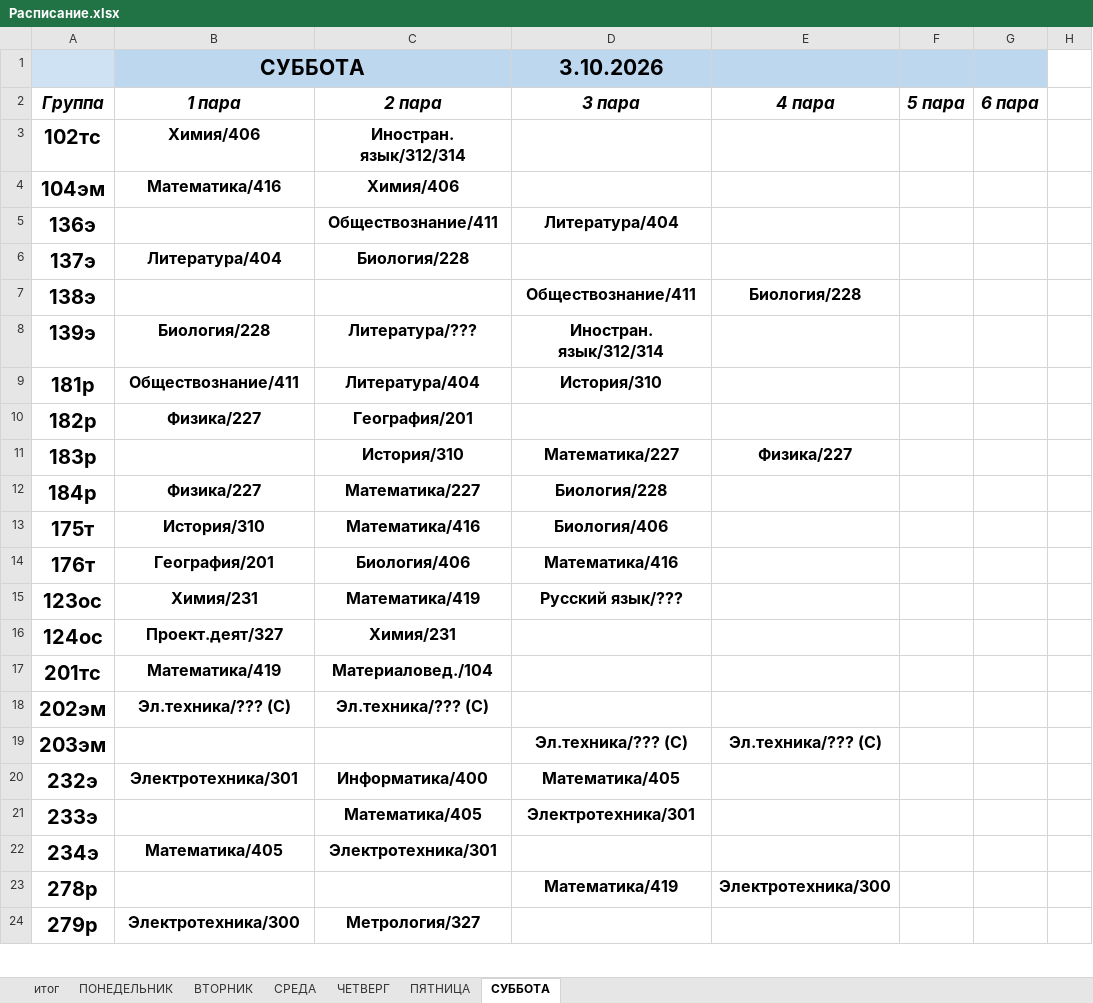
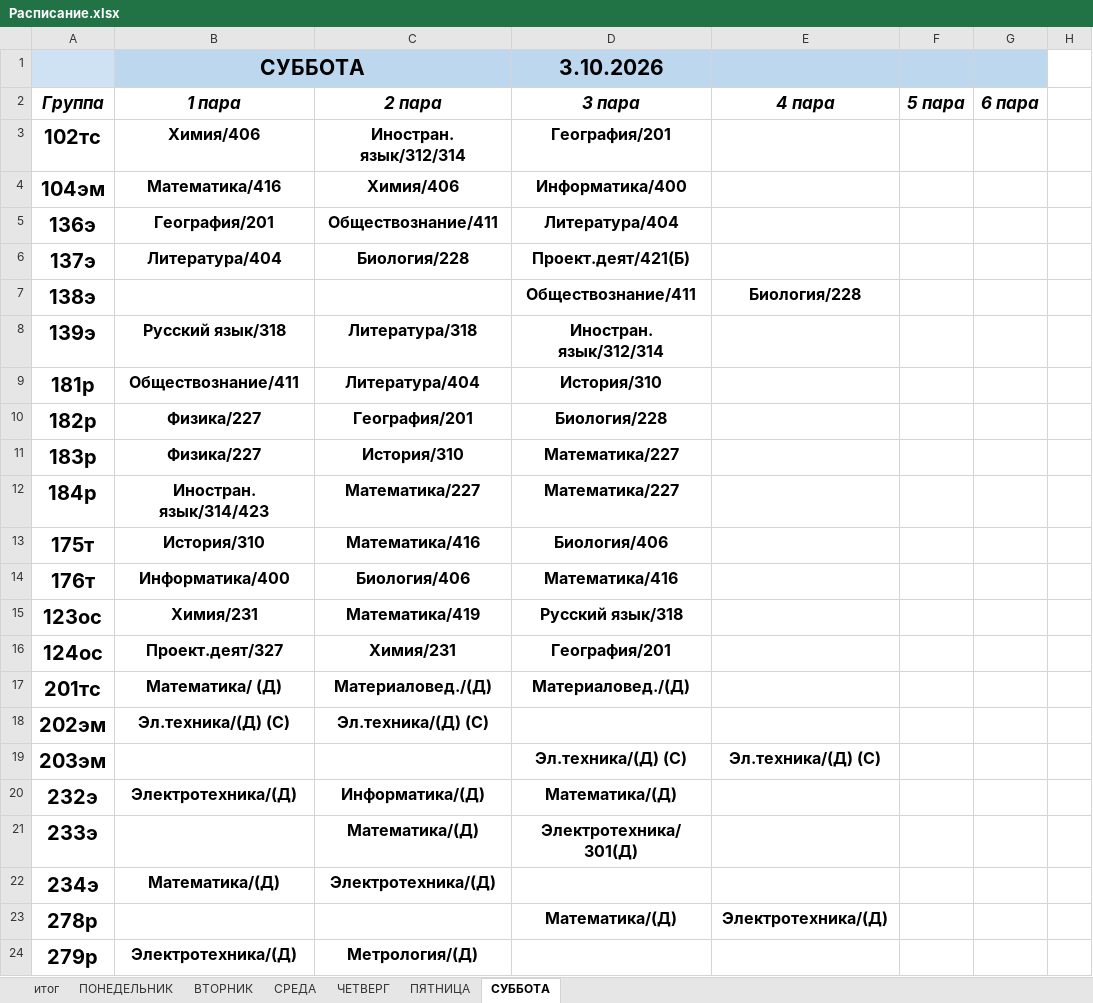
Before and after one commit to colderuopen-art/raspisanie, an Excel workbook: Расписание.xlsx, sheet СУББОТА, drawn as a sheet; only a part is shown; values as stored, in another font and other column widths than the file's, no borders; the diff covers the shown part only; the diff names each change by its address in the sheet, - before the commit and + after, or states it on an @@ line.

Commit message:
Add files via upload

```diff
--- a/Расписание.xlsx (sheet СУББОТА)
+++ b/Расписание.xlsx (sheet СУББОТА)
-D3 (3 пара): (empty)
+D3 (3 пара): География/201
-D4 (3 пара): (empty)
+D4 (3 пара): Информатика/400
-B5 (1 пара): (empty)
+B5 (1 пара): География/201
-D6 (3 пара): (empty)
+D6 (3 пара): Проект.деят/421(Б)
-B8 (1 пара): Биология/228
+B8 (1 пара): Русский язык/318
-C8 (2 пара): Литература/???
+C8 (2 пара): Литература/318
-D10 (3 пара): (empty)
+D10 (3 пара): Биология/228
-B11 (1 пара): (empty)
+B11 (1 пара): Физика/227
-E11 (4 пара): Физика/227
+E11 (4 пара): (empty)
-B12 (1 пара): Физика/227
+B12 (1 пара): Иностран. язык/314/423
-D12 (3 пара): Биология/228
+D12 (3 пара): Математика/227
-B14 (1 пара): География/201
+B14 (1 пара): Информатика/400
-D15 (3 пара): Русский язык/???
+D15 (3 пара): Русский язык/318
-D16 (3 пара): (empty)
+D16 (3 пара): География/201
-B17 (1 пара): Математика/419
+B17 (1 пара): Математика/ (Д)
-C17 (2 пара): Материаловед./104
+C17 (2 пара): Материаловед./(Д)
-D17 (3 пара): (empty)
+D17 (3 пара): Материаловед./(Д)
-B18 (1 пара): Эл.техника/??? (С)
+B18 (1 пара): Эл.техника/(Д) (С)
-C18 (2 пара): Эл.техника/??? (С)
+C18 (2 пара): Эл.техника/(Д) (С)
-D19 (3 пара): Эл.техника/??? (С)
+D19 (3 пара): Эл.техника/(Д) (С)
-E19 (4 пара): Эл.техника/??? (С)
+E19 (4 пара): Эл.техника/(Д) (С)
-B20 (1 пара): Электротехника/301
+B20 (1 пара): Электротехника/(Д)
-C20 (2 пара): Информатика/400
+C20 (2 пара): Информатика/(Д)
-D20 (3 пара): Математика/405
+D20 (3 пара): Математика/(Д)
-C21 (2 пара): Математика/405
+C21 (2 пара): Математика/(Д)
-D21 (3 пара): Электротехника/301
+D21 (3 пара): Электротехника/301(Д)
-B22 (1 пара): Математика/405
+B22 (1 пара): Математика/(Д)
-C22 (2 пара): Электротехника/301
+C22 (2 пара): Электротехника/(Д)
-D23 (3 пара): Математика/419
+D23 (3 пара): Математика/(Д)
-E23 (4 пара): Электротехника/300
+E23 (4 пара): Электротехника/(Д)
-B24 (1 пара): Электротехника/300
+B24 (1 пара): Электротехника/(Д)
-C24 (2 пара): Метрология/327
+C24 (2 пара): Метрология/(Д)
```
Also changed, not shown: 43 edited cells elsewhere in this sheet, sheet ПЯТНИЦА, sheet СРЕДА, sheet итог, sheet ЧЕТВЕРГ.
